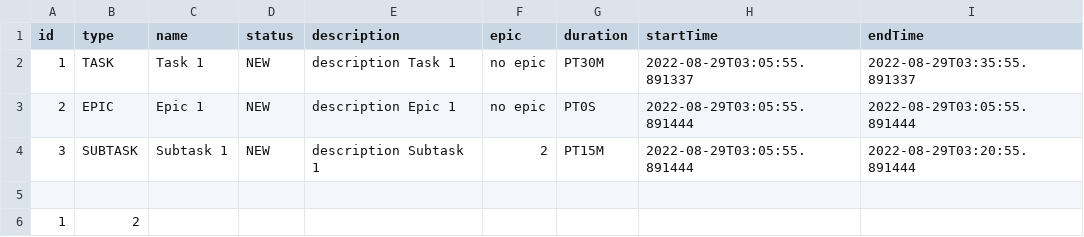
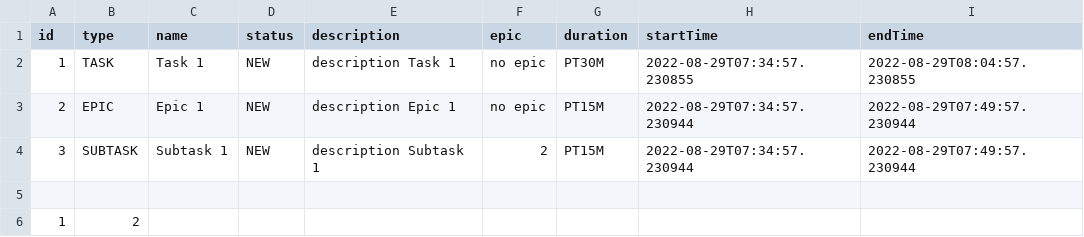
Before and after one commit to rkh88/java-kanban, a CSV file: history.csv, drawn as a sheet.

```diff
--- a/history.csv
+++ b/history.csv
@@ -1,5 +1,5 @@
 id,type,name,status,description,epic,duration,startTime,endTime
-1,TASK,Task 1,NEW,description Task 1,no epic,PT30M,2022-08-29T03:05:55.891337,2022-08-29T03:35:55.891337
-2,EPIC,Epic 1,NEW,description Epic 1,no epic,PT0S,2022-08-29T03:05:55.891444,2022-08-29T03:05:55.891444
-3,SUBTASK,Subtask 1,NEW,description Subtask 1,2,PT15M,2022-08-29T03:05:55.891444,2022-08-29T03:20:55.891444
+1,TASK,Task 1,NEW,description Task 1,no epic,PT30M,2022-08-29T07:34:57.230855,2022-08-29T08:04:57.230855
+2,EPIC,Epic 1,NEW,description Epic 1,no epic,PT15M,2022-08-29T07:34:57.230944,2022-08-29T07:49:57.230944
+3,SUBTASK,Subtask 1,NEW,description Subtask 1,2,PT15M,2022-08-29T07:34:57.230944,2022-08-29T07:49:57.230944
 
```
Also changed, not shown: 5 other files.
